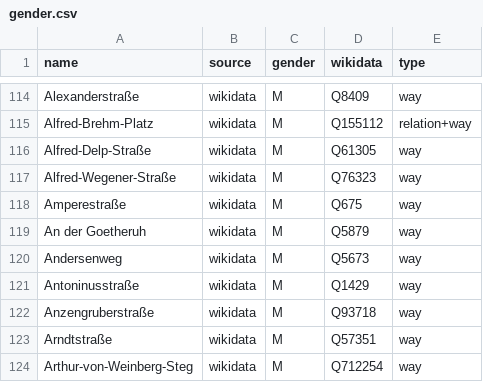
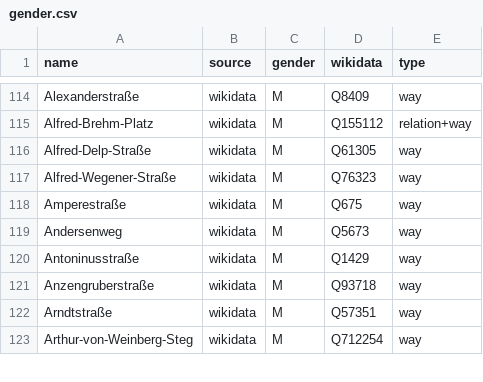
Before and after one commit to EqualStreetNames/equalstreetnames-frankfurt-am-main, a CSV file: data/gender.csv, drawn as a sheet; only a part is shown, gaps mark what is left out; the diff names each change by its address in the sheet, - before the commit and + after, or states it on an @@ line.

```diff
--- a/data/gender.csv
+++ b/data/gender.csv
-row 119: An der Goetheruh | wikidata | M | Q5879 | way
```
Also changed, not shown: data/other.csv, 3 other files.
